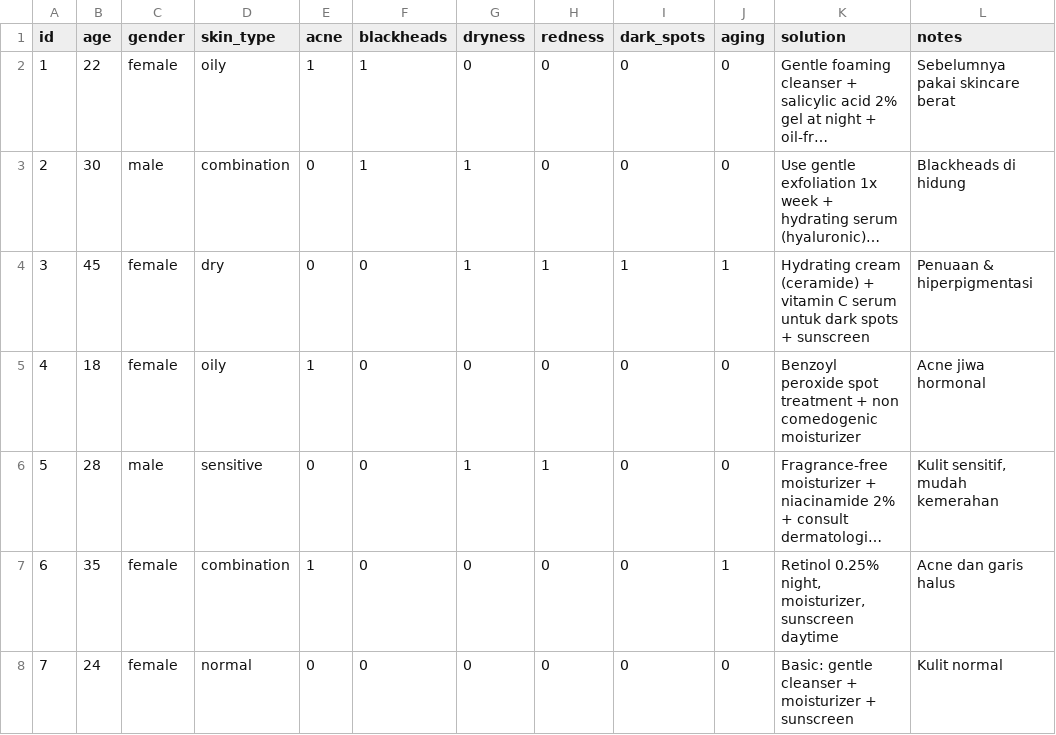
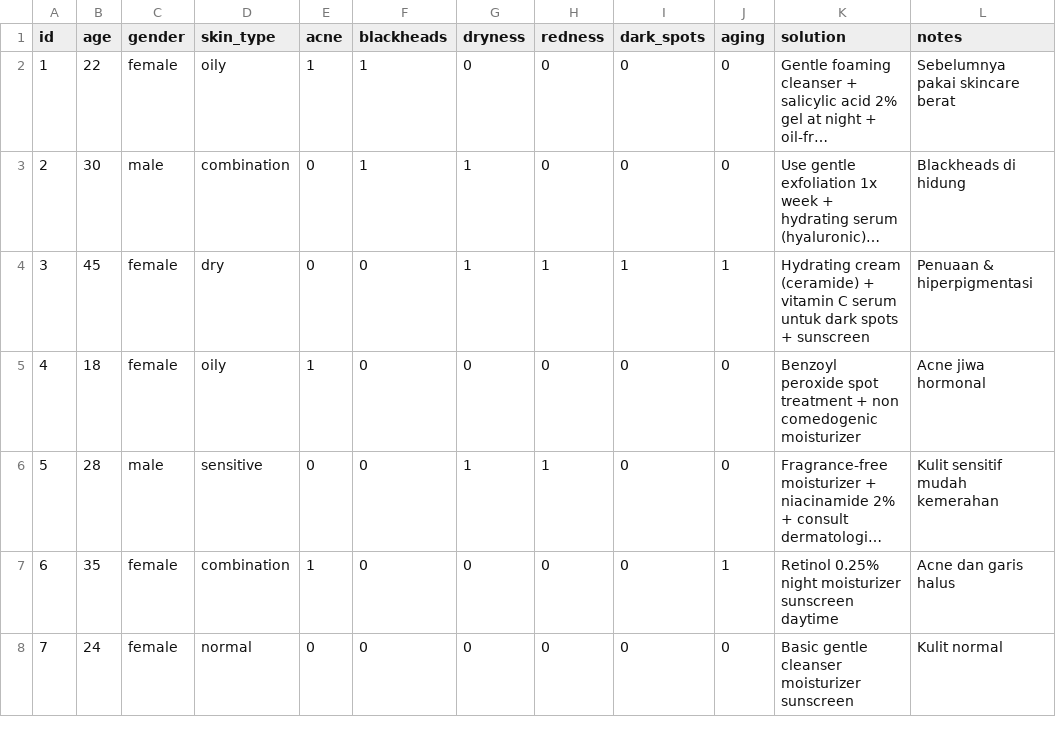
Before and after one commit to danugans/skincare_CBR, a CSV file: cases.csv, drawn as a sheet; long unchanged cells end in …; the diff names each change by its address in the sheet, - before the commit and + after, or states it on an @@ line.

Commit message:
Update cases.csv

```diff
--- a/cases.csv
+++ b/cases.csv
-L6 (notes): Kulit sensitif, mudah kemerahan
+L6 (notes): Kulit sensitif mudah kemerahan
-K7 (solution): Retinol 0.25% night, moisturizer, sunscreen daytime
+K7 (solution): Retinol 0.25% night moisturizer sunscreen daytime
-K8 (solution): Basic: gentle cleanser + moisturizer + sunscreen
+K8 (solution): Basic gentle cleanser moisturizer sunscreen
```
